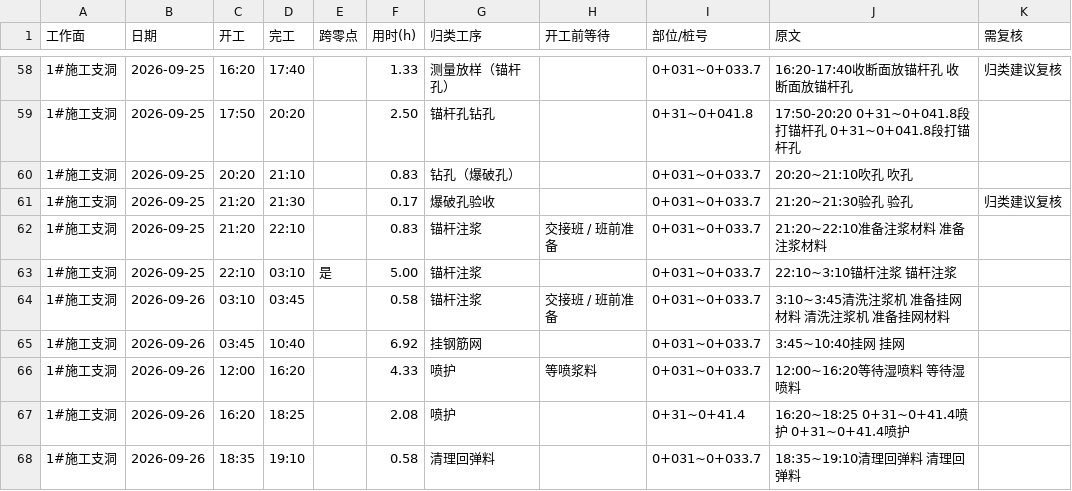
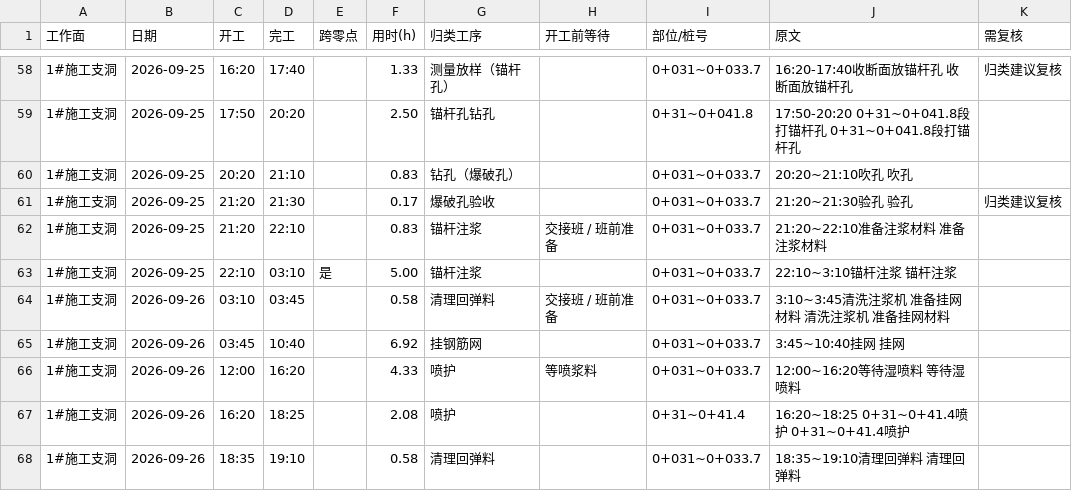
Before and after one commit to bruegmansmedick-cyber/gongxu-tracker, a CSV file: docs/循环作业解析复核清单.csv, drawn as a sheet; only a part is shown, gaps mark what is left out; the diff covers the shown part only.

```diff
--- a/docs/循环作业解析复核清单.csv
+++ b/docs/循环作业解析复核清单.csv
@@ -63,3 +63,3 @@
 1#施工支洞,2026-09-25,22:10,03:10,是,5.00,锚杆注浆,,0+031~0+033.7,22:10~3:10锚杆注浆 锚杆注浆,
-1#施工支洞,2026-09-26,03:10,03:45,,0.58,锚杆注浆,交接班 / 班前准备,0+031~0+033.7,3:10~3:45清洗注浆机 准备挂网材料 清洗注浆机 准备挂网材料,
+1#施工支洞,2026-09-26,03:10,03:45,,0.58,清理回弹料,交接班 / 班前准备,0+031~0+033.7,3:10~3:45清洗注浆机 准备挂网材料 清洗注浆机 准备挂网材料,
 1#施工支洞,2026-09-26,03:45,10:40,,6.92,挂钢筋网,,0+031~0+033.7,3:45~10:40挂网 挂网,
```
Also changed, not shown: 24 edited cells elsewhere in this file, 4 other files.
